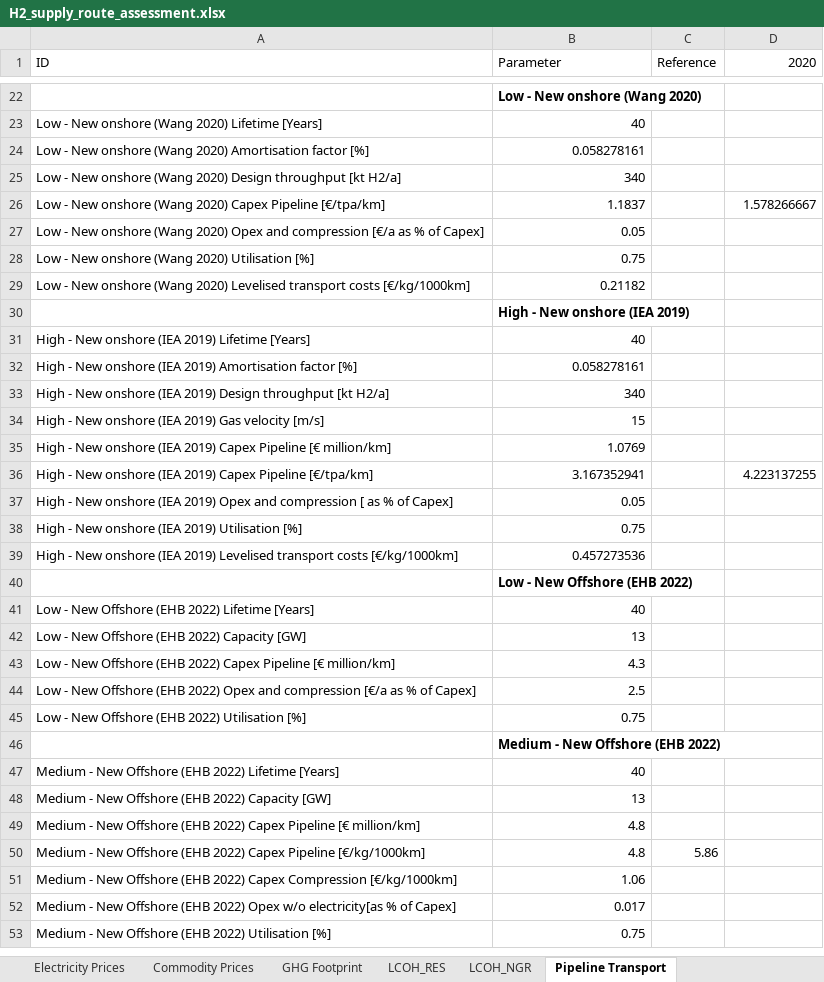
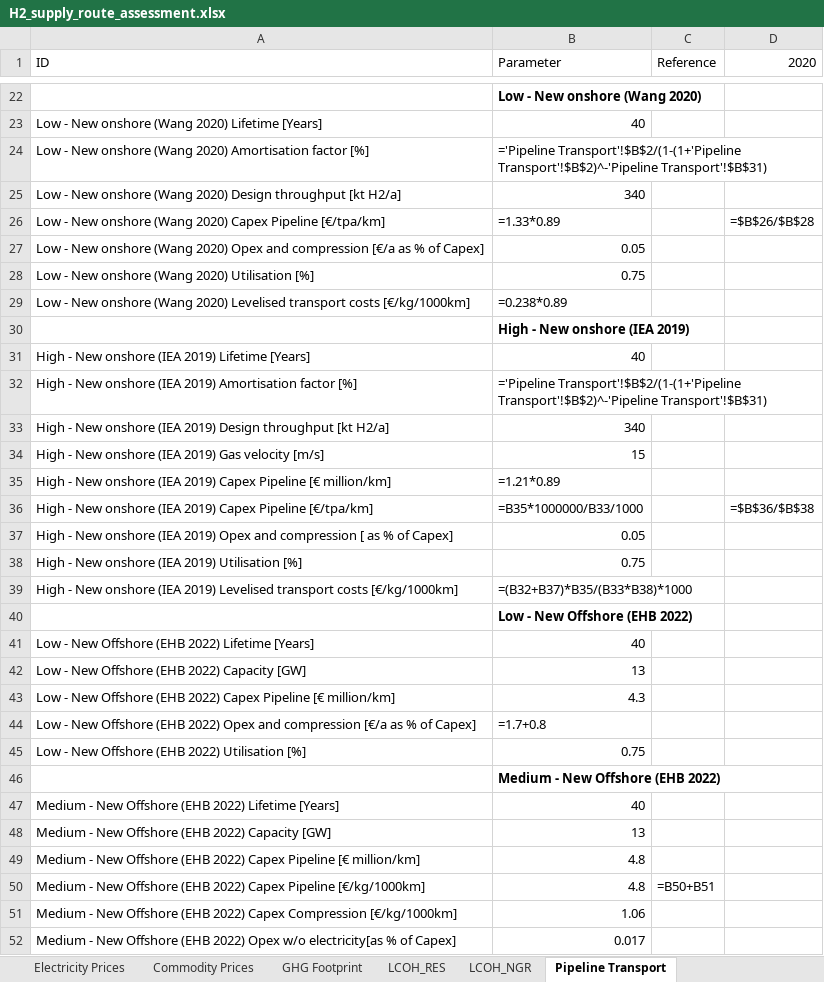
Before and after one commit to ReuterJakob/H2_pathways_repo, an Excel workbook: data/raw/H2_supply_route_assessment.xlsx, sheet Pipeline Transport, drawn as a sheet; only a part is shown, gaps mark what is left out; the shorter side is filled out with more unchanged rows; values as stored, in another font and other column widths than the file's, no borders; formulas without a stored value are shown as written; the diff covers the shown part only; the diff names each change by its address in the sheet, - before the commit and + after, or states it on an @@ line.

```diff
--- a/data/raw/H2_supply_route_assessment.xlsx (sheet Pipeline Transport)
+++ b/data/raw/H2_supply_route_assessment.xlsx (sheet Pipeline Transport)
-B24 (Parameter): 0.058278161
+B24 (Parameter): ='Pipeline Transport'!$B$2/(1-(1+'Pipeline Transport'!$B$2)^-'Pipeline Transport'!$B$31)
-B26 (Parameter): 1.1837
+B26 (Parameter): =1.33*0.89
-D26 (2020): 1.578266667
+D26 (2020): =$B$26/$B$28
-B29 (Parameter): 0.21182
+B29 (Parameter): =0.238*0.89
-B32 (Parameter): 0.058278161
+B32 (Parameter): ='Pipeline Transport'!$B$2/(1-(1+'Pipeline Transport'!$B$2)^-'Pipeline Transport'!$B$31)
-B35 (Parameter): 1.0769
+B35 (Parameter): =1.21*0.89
-B36 (Parameter): 3.167352941
+B36 (Parameter): =B35*1000000/B33/1000
-D36 (2020): 4.223137255
+D36 (2020): =$B$36/$B$38
-B39 (Parameter): 0.457273536
+B39 (Parameter): =(B32+B37)*B35/(B33*B38)*1000
-B44 (Parameter): 2.5
+B44 (Parameter): =1.7+0.8
-C50 (Reference): 5.86
+C50 (Reference): =B50+B51
```
Also changed, not shown: 7 edited cells elsewhere in this sheet, sheet LH2, sheet LNH3, sheet GHG Footprint, sheet LCOH_NGR, sheet Commodity Prices, sheet Reference Results, 2 more sheets, hidden cells, charts or pictures, 2 other files.
